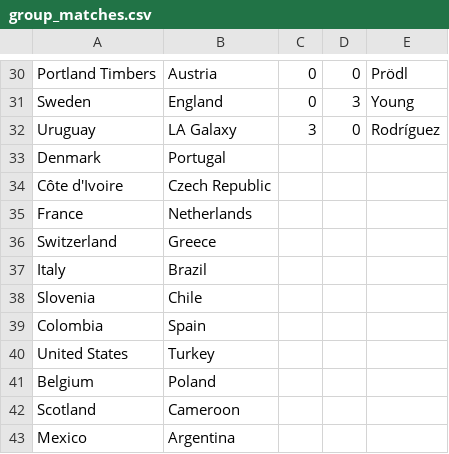
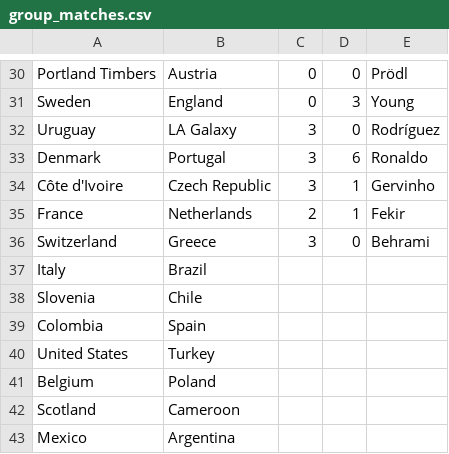
Before and after one commit to crowmagnumb/crowmagnumb.net, a CSV file: fifa_world_cup/wc-i/group_matches.csv, drawn as a sheet; only a part is shown, gaps mark what is left out.

```diff
--- a/fifa_world_cup/wc-i/group_matches.csv
+++ b/fifa_world_cup/wc-i/group_matches.csv
@@ -32,6 +32,6 @@ Sweden,England,0,3,Young
 Uruguay,LA Galaxy,3,0,Rodríguez
-Denmark,Portugal,,,
-Côte d'Ivoire,Czech Republic,,,
-France,Netherlands,,,
-Switzerland,Greece,,,
+Denmark,Portugal,3,6,Ronaldo
+Côte d'Ivoire,Czech Republic,3,1,Gervinho
+France,Netherlands,2,1,Fekir
+Switzerland,Greece,3,0,Behrami
 Italy,Brazil,,,
```
Also changed, not shown: 2 other files.
